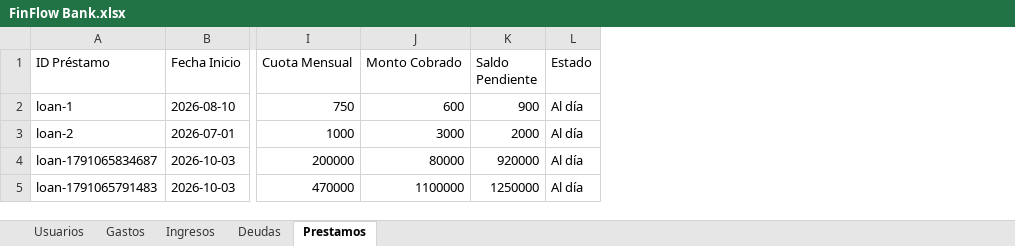
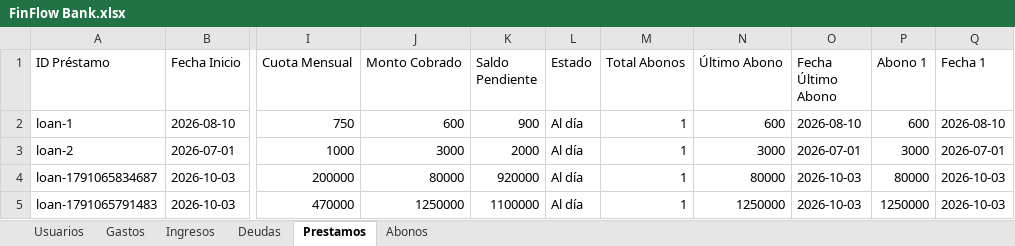
Before and after one commit to laeva265-ui/Cuentas, an Excel workbook: FinFlow Bank.xlsx, sheet Prestamos, drawn as a sheet; only a part is shown, gaps mark what is left out; values as stored, in another font and other column widths than the file's, no borders; the diff names each change by its address in the sheet, - before the commit and + after, or states it on an @@ line.

Commit message:
feat: por pagar sum metric, abonos sheet in excel, and loan history modal

```diff
--- a/FinFlow Bank.xlsx (sheet Prestamos)
+++ b/FinFlow Bank.xlsx (sheet Prestamos)
+sheet tab: Abonos
+column M (Total Abonos), rows 2-5: all 1
+column N (Último Abono), rows 2-5: 600 | 3000 | 80000 | 1250000
+column O (Fecha Último Abono), rows 2-5: 2026-08-10 | 2026-07-01 | 2026-10-03 | 2026-10-03
+column P (Abono 1), rows 2-5: 600 | 3000 | 80000 | 1250000
+column Q (Fecha 1), rows 2-5: 2026-08-10 | 2026-07-01 | 2026-10-03 | 2026-10-03
-J5 (Monto Cobrado): 1100000
+J5 (Monto Cobrado): 1250000
-K5 (Saldo Pendiente): 1250000
+K5 (Saldo Pendiente): 1100000
```
Also changed, not shown: sheet Gastos, sheet Deudas, 6 other files.
